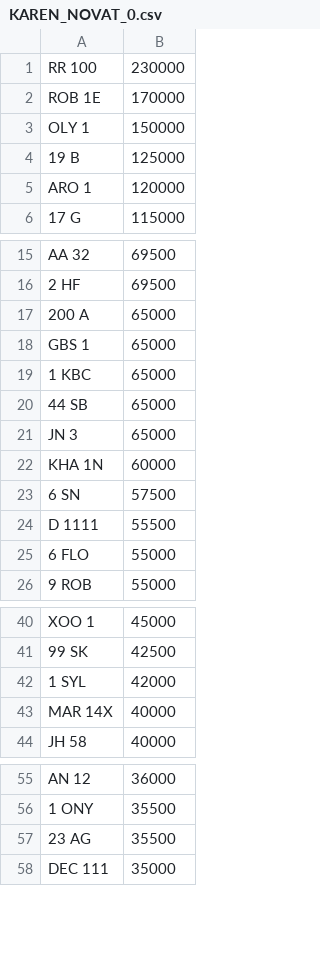
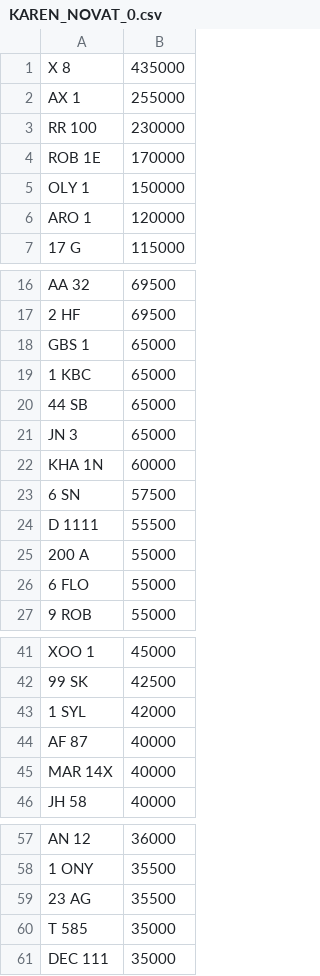
Before and after one commit to jamessaperia/simplyreg, a CSV file: csv/KAREN_NOVAT_0.csv, drawn as a sheet; only a part is shown, gaps mark what is left out; removed rows and columns are numbered as before the commit, all else as after; the diff covers the shown part only; the diff names each change by its address in the sheet, - before the commit and + after, or states it on an @@ line.

```diff
--- a/csv/KAREN_NOVAT_0.csv
+++ b/csv/KAREN_NOVAT_0.csv
+row 1: X 8 | 435000
+row 2: AX 1 | 255000
-row 4: 19 B | 125000
-row 17: 200 A | 65000
+row 25: 200 A | 55000
+row 44: AF 87 | 40000
+row 60: T 585 | 35000
```
Also changed, not shown: 7 added rows, 8 removed rows and 1 edited cell elsewhere in this file, csv/KAREN_PLUSVAT_0.csv, csv/MYCOMMS_NOVAT_0.csv.
